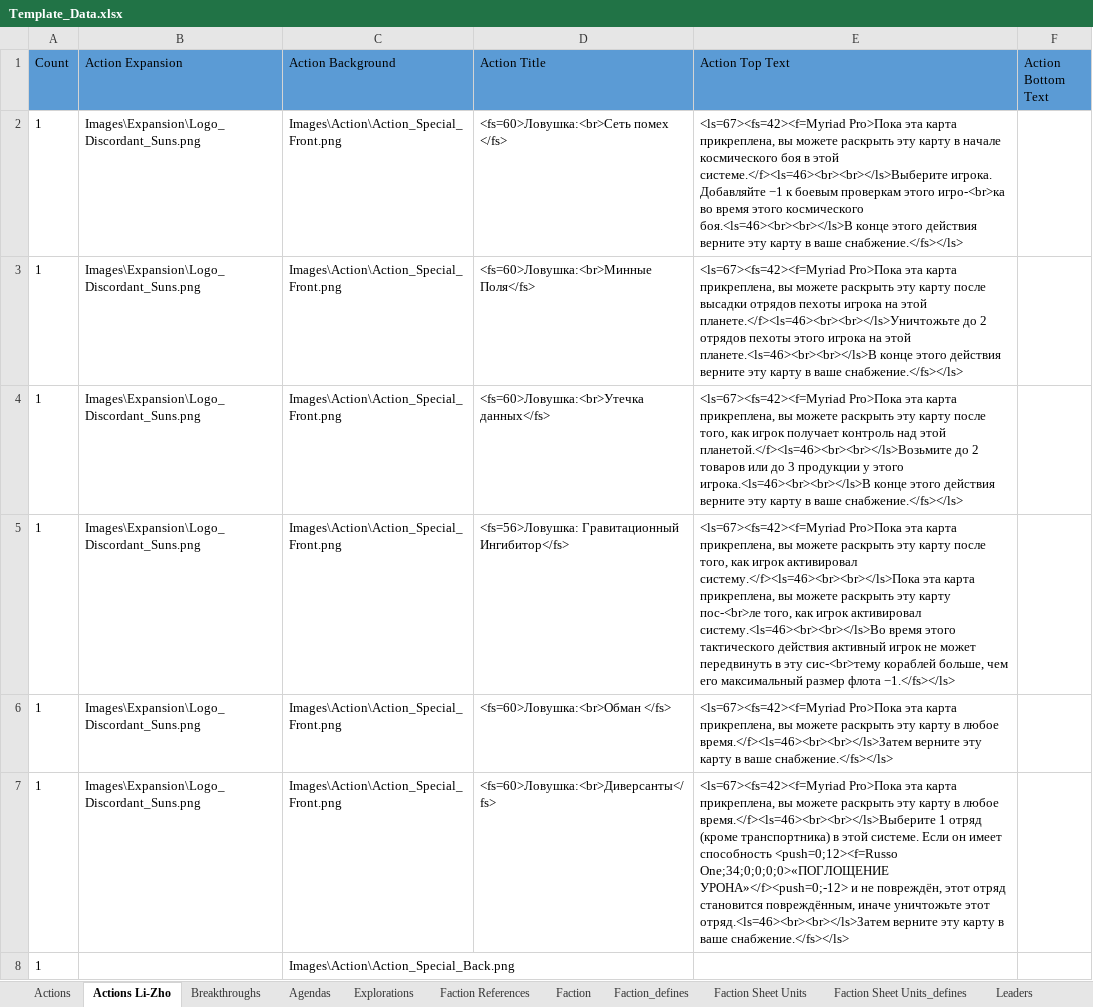
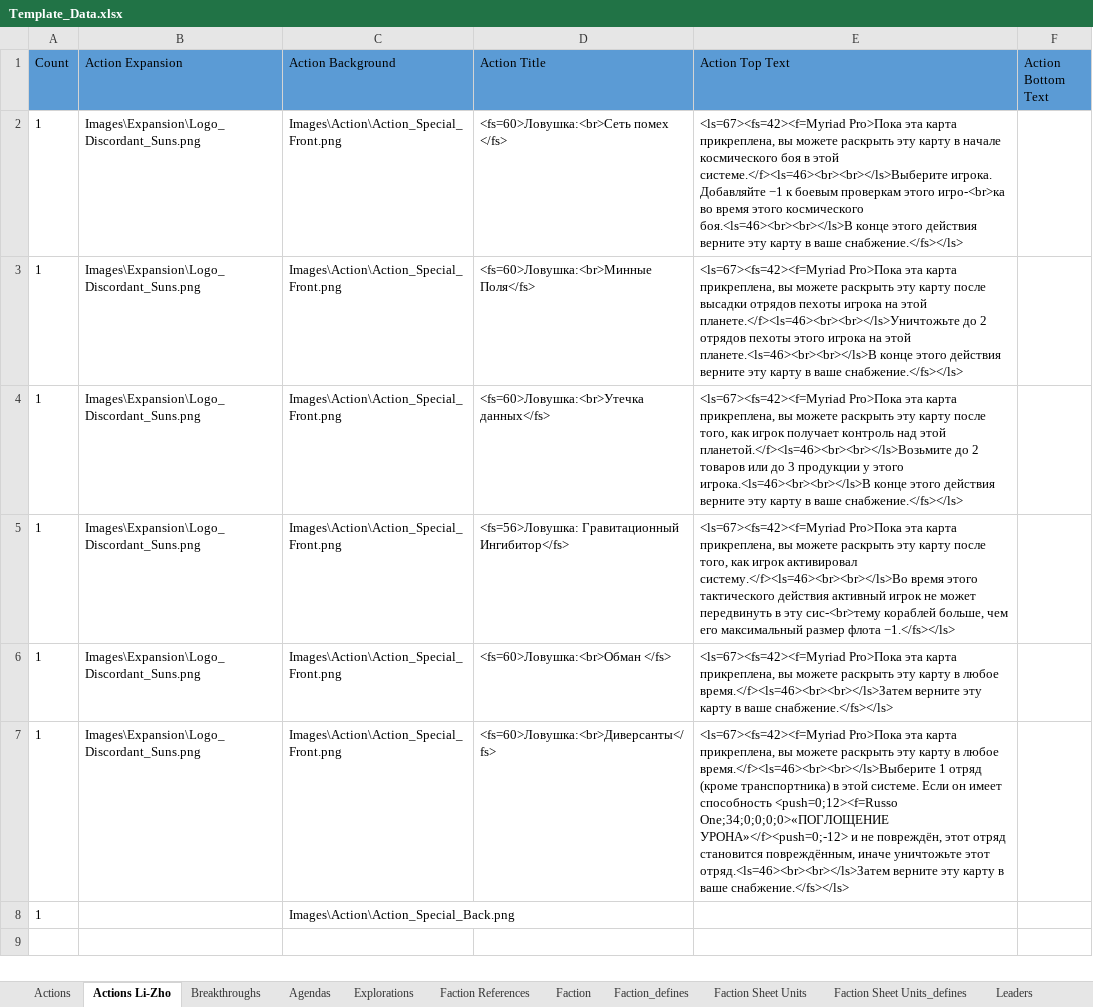
Before and after one commit to ZhenjaMax/TI4Templates, an Excel workbook: Template_Data.xlsx, sheet Actions Li-Zho, drawn as a sheet; values as stored, in another font and other column widths than the file's, no borders; the diff names each change by its address in the sheet, - before the commit and + after, or states it on an @@ line.

```diff
--- a/Template_Data.xlsx (sheet Actions Li-Zho)
+++ b/Template_Data.xlsx (sheet Actions Li-Zho)
-E5 (Action Top Text): …игрок активировал систему.</f><ls=46><br><br></ls>Пока эта карта прикреплена, вы можете раскрыть эту карту пос-<br>ле того, как игрок активировал систему.<ls=46><br><br></ls>Во время этого…
+E5 (Action Top Text): …игрок активировал систему.</f><ls=46><br><br></ls>Во время этого…
```
Also changed, not shown: other sheet tabs, 2 other files.
